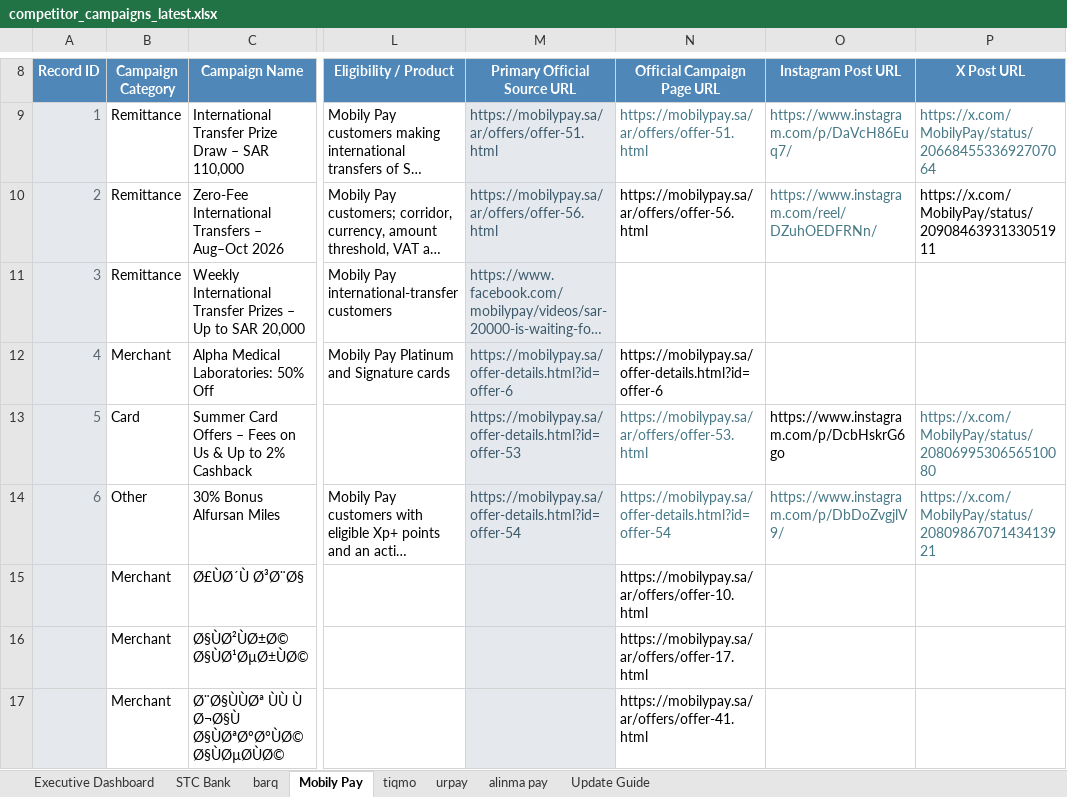
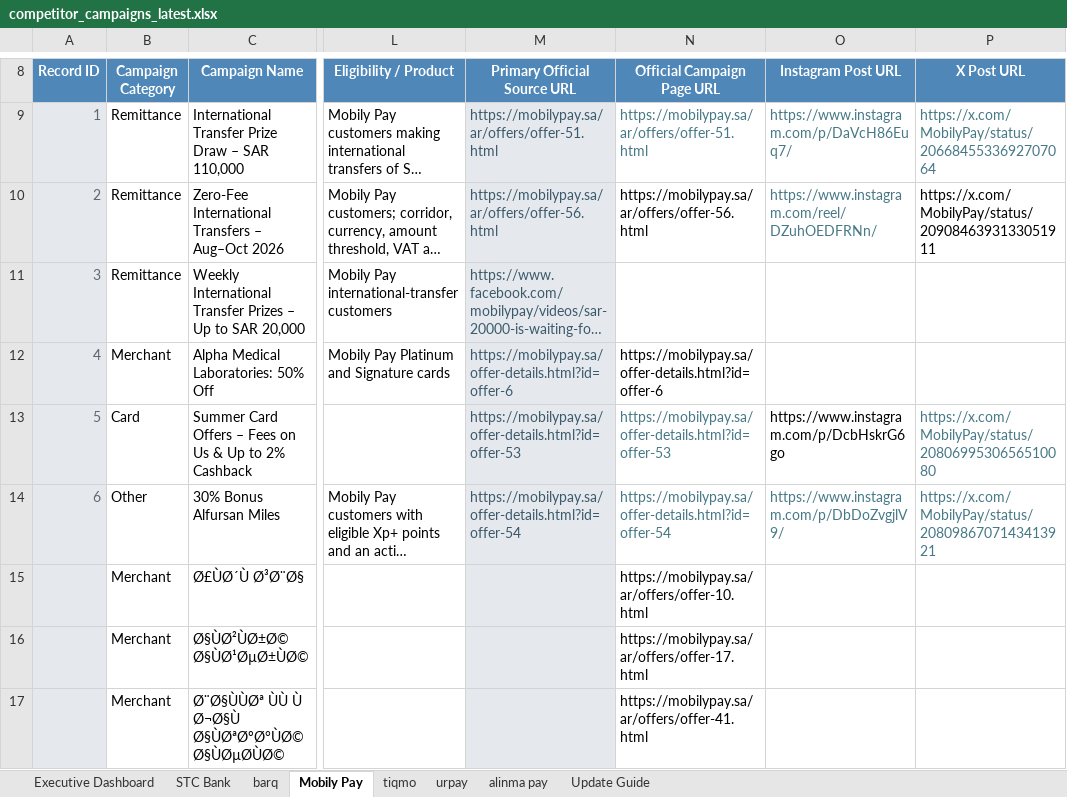
Before and after one commit to Mjmj777/competitor-monitor-v2, an Excel workbook: competitor_campaigns_latest.xlsx, sheet Mobily Pay, drawn as a sheet; only a part is shown, gaps mark what is left out; long unchanged cells end in …; values as stored, in another font and other column widths than the file's, no borders; conditional formats and table styles not drawn; the diff names each change by its address in the sheet, - before the commit and + after, or states it on an @@ line.

```diff
--- a/competitor_campaigns_latest.xlsx (sheet Mobily Pay)
+++ b/competitor_campaigns_latest.xlsx (sheet Mobily Pay)
-N13 (Official Campaign Page URL): https://mobilypay.sa/ar/offers/offer-53.html
+N13 (Official Campaign Page URL): https://mobilypay.sa/offer-details.html?id=offer-53
```
Also changed, not shown: sheet alinma pay, sheet barq, formulas that keep their value, 2 other files.
